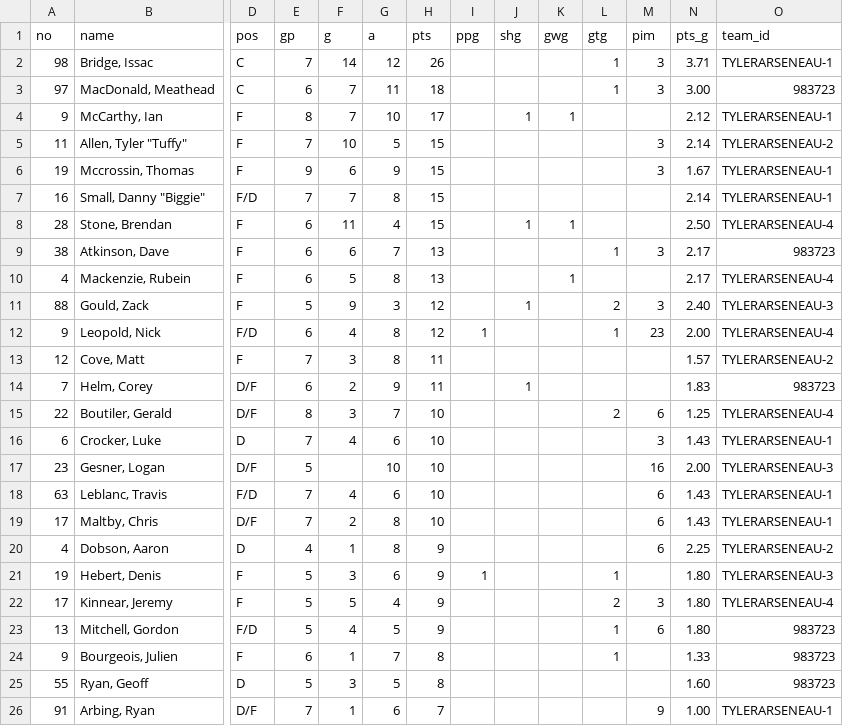
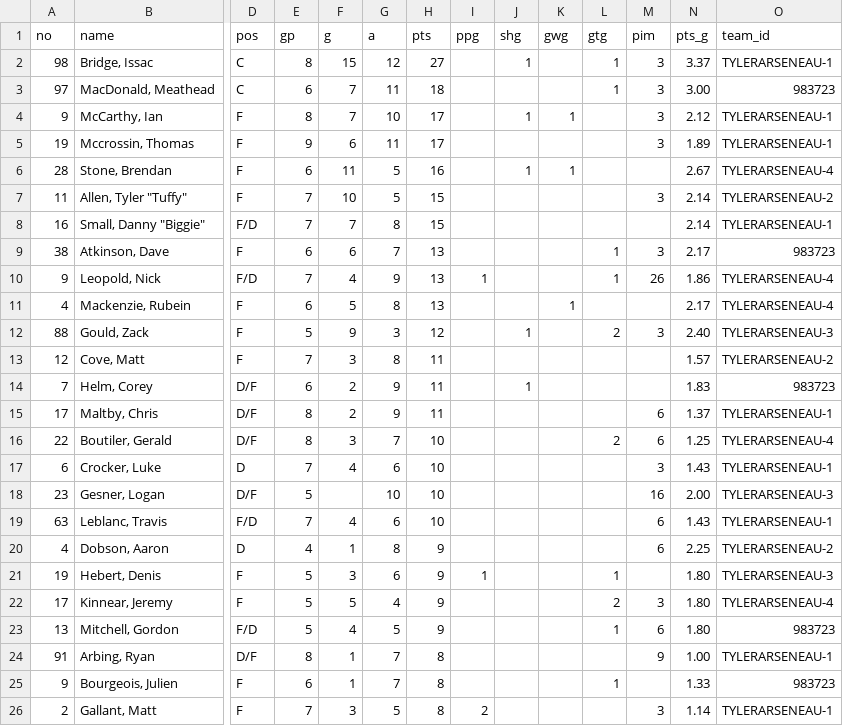
Before and after one commit to ThomasMcCrossin/aahlscraper, a CSV file: data/player_stats.csv, drawn as a sheet; only a part is shown, gaps mark what is left out; removed rows and columns are numbered as before the commit, all else as after; rows hold the shown columns only; the diff names each change by its address in the sheet, - before the commit and + after, or states it on an @@ line.

```diff
--- a/data/player_stats.csv
+++ b/data/player_stats.csv
-E2 (gp): 7
+E2 (gp): 8
-F2 (g): 14
+F2 (g): 15
-H2 (pts): 26
+H2 (pts): 27
-J2 (shg): (empty)
+J2 (shg): 1
-N2 (pts_g): 3.71
+N2 (pts_g): 3.37
-M4 (pim): (empty)
+M4 (pim): 3
+row 5: 19 | Mccrossin, Thomas | F | 9 | 6 | 11 | 17 |  |  |  |  | 3 | 1.89 | TYLERARSENEAU-1
+row 6: 28 | Stone, Brendan | F | 6 | 11 | 5 | 16 |  | 1 | 1 |  |  | 2.67 | TYLERARSENEAU-4
-row 6: 19 | Mccrossin, Thomas | F | 9 | 6 | 9 | 15 |  |  |  |  | 3 | 1.67 | TYLERARSENEAU-1
-row 8: 28 | Stone, Brendan | F | 6 | 11 | 4 | 15 |  | 1 | 1 |  |  | 2.50 | TYLERARSENEAU-4
+row 10: 9 | Leopold, Nick | F/D | 7 | 4 | 9 | 13 | 1 |  |  | 1 | 26 | 1.86 | TYLERARSENEAU-4
-row 12: 9 | Leopold, Nick | F/D | 6 | 4 | 8 | 12 | 1 |  |  | 1 | 23 | 2.00 | TYLERARSENEAU-4
+row 15: 17 | Maltby, Chris | D/F | 8 | 2 | 9 | 11 |  |  |  |  | 6 | 1.37 | TYLERARSENEAU-1
-row 19: 17 | Maltby, Chris | D/F | 7 | 2 | 8 | 10 |  |  |  |  | 6 | 1.43 | TYLERARSENEAU-1
+row 24: 91 | Arbing, Ryan | D/F | 8 | 1 | 7 | 8 |  |  |  |  | 9 | 1.00 | TYLERARSENEAU-1
-row 25: 55 | Ryan, Geoff | D | 5 | 3 | 5 | 8 |  |  |  |  |  | 1.60 | 983723
-row 26: 91 | Arbing, Ryan | D/F | 7 | 1 | 6 | 7 |  |  |  |  | 9 | 1.00 | TYLERARSENEAU-1
+row 26: 2 | Gallant, Matt | F | 7 | 3 | 5 | 8 | 2 |  |  |  | 3 | 1.14 | TYLERARSENEAU-1
```
Also changed, not shown: 6 other files.
